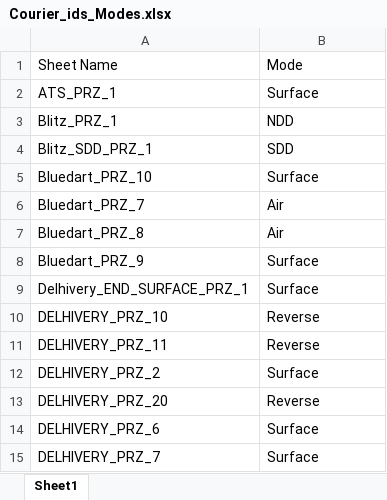
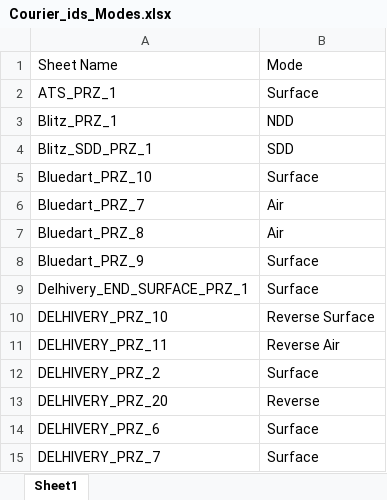
Before and after one commit to surendrakumarDhaka/D2C-pricing-automation, an Excel workbook: Courier_ids_Modes.xlsx, sheet Sheet1, drawn as a sheet; only a part is shown; values as stored, in another font and other column widths than the file's, no borders; the diff names each change by its address in the sheet, - before the commit and + after, or states it on an @@ line.

Commit message:
Update PricingCalculator to include force_price_zero option in output generation when generation the output file for reverse; enhance main.py with default zone pricing creation and improved sheet processing logic.

```diff
--- a/Courier_ids_Modes.xlsx (sheet Sheet1)
+++ b/Courier_ids_Modes.xlsx (sheet Sheet1)
-B10: Reverse
+B10: Reverse Surface
-B11: Reverse
+B11: Reverse Air
```
Also changed, not shown: 2 other files.
